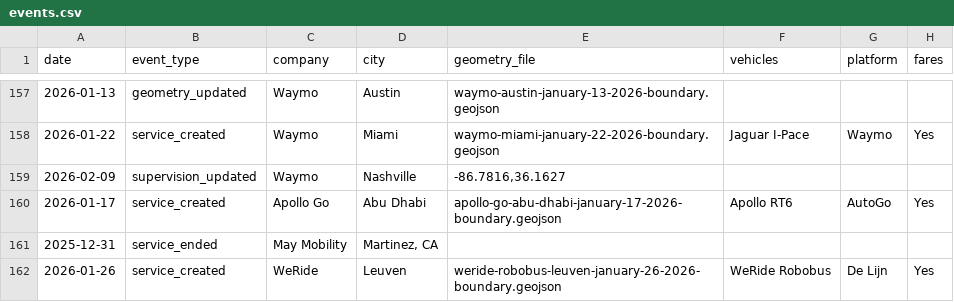
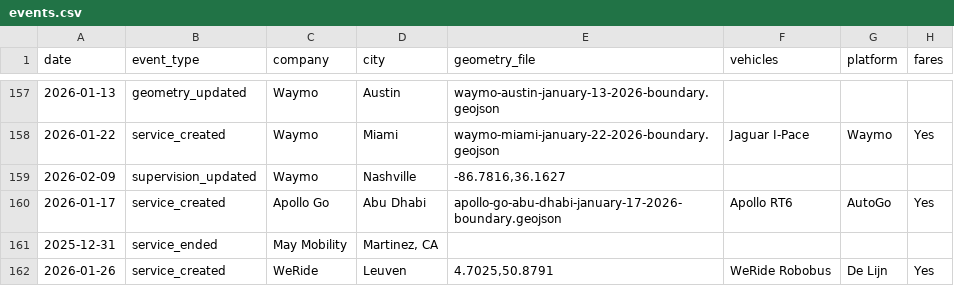
Before and after one commit to path-avmap/av-map-data, a CSV file: events.csv, drawn as a sheet; only a part is shown, gaps mark what is left out; the diff names each change by its address in the sheet, - before the commit and + after, or states it on an @@ line.

Commit message:
Update boundary file to coordinates

```diff
--- a/events.csv
+++ b/events.csv
-E162 (geometry_file): weride-robobus-leuven-january-26-2026-boundary.geojson
+E162 (geometry_file): 4.7025,50.8791
```
